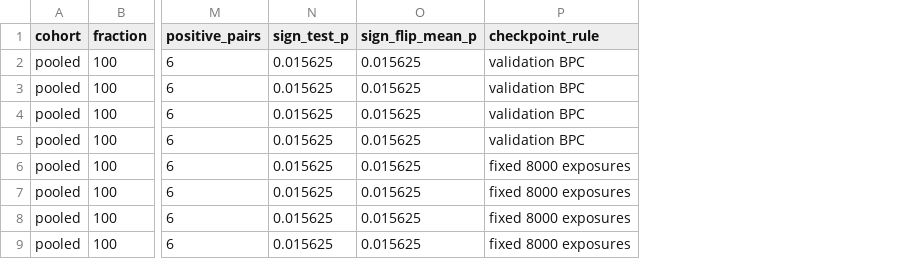
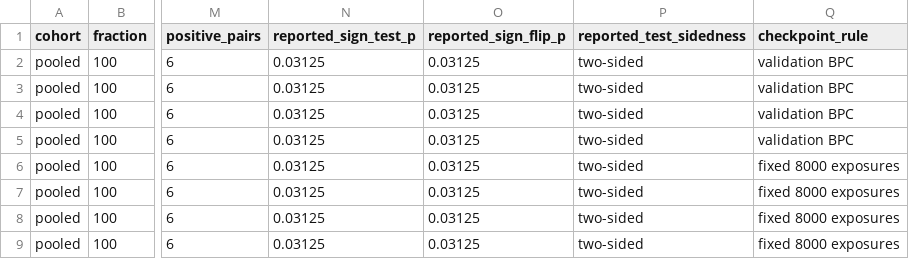
Before and after one commit to tugushevmd/flp-low-data-generation, a CSV file: results/publication_tables/table_s17_checkpoint_sensitivity.csv, drawn as a sheet; only a part is shown, gaps mark what is left out; removed rows and columns are numbered as before the commit, all else as after; the diff names each change by its address in the sheet, - before the commit and + after, or states it on an @@ line.

```diff
--- a/results/publication_tables/table_s17_checkpoint_sensitivity.csv
+++ b/results/publication_tables/table_s17_checkpoint_sensitivity.csv
-column N (sign_test_p), rows 2-9: all 0.015625
-column O (sign_flip_mean_p), rows 2-9: all 0.015625
+column N (reported_sign_test_p), rows 2-9: all 0.03125
+column O (reported_sign_flip_p), rows 2-9: all 0.03125
+column P (reported_test_sidedness), rows 2-9: all two-sided
```
Also changed, not shown: results/publication_tables/table_3_confirmatory_effects_v211.csv, results/publication_tables/table_s4_discovery_confirmatory_effects.csv, 6 other files.
